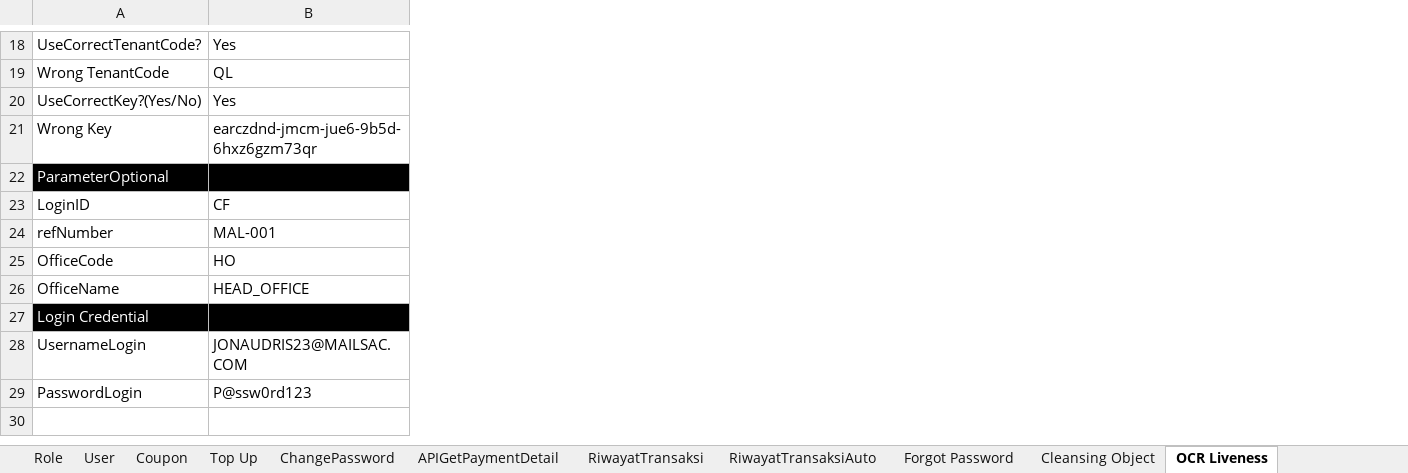
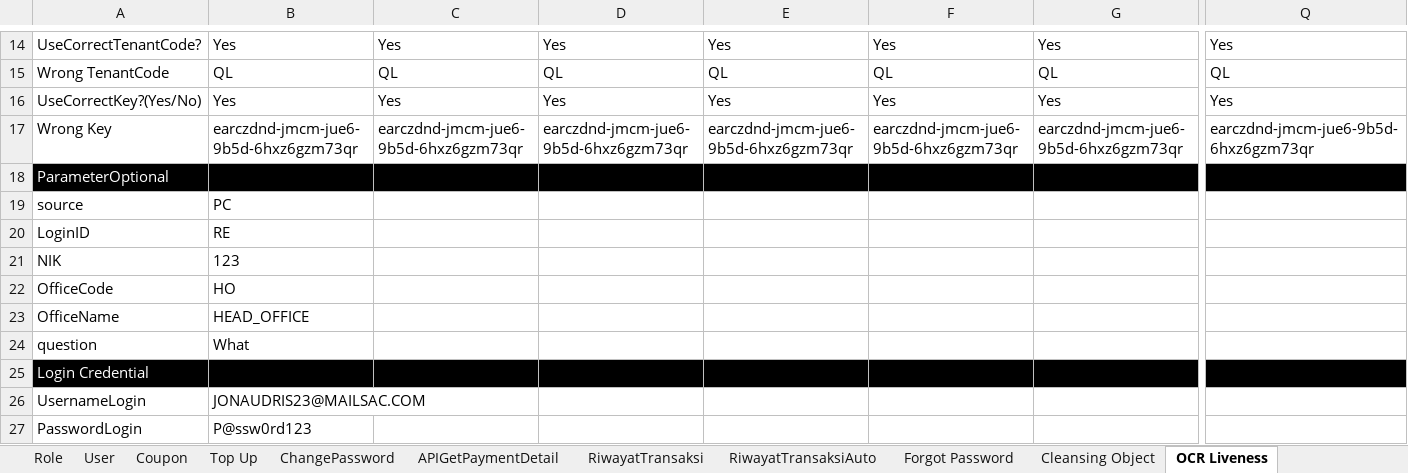
Before and after one commit to qcadins/ATAPIAAS, an Excel workbook: Excel/2. APIAAS.xlsx, sheet OCR Liveness, drawn as a sheet; only a part is shown, gaps mark what is left out; values as stored, in another font and other column widths than the file's, no borders; conditional formats not drawn; removed rows and columns are numbered as before the commit, all else as after; rows hold the shown columns only; the diff covers the shown part only; the diff names each change by its address in the sheet, - before the commit and + after, or states it on an @@ line.

```diff
--- a/Excel/2. APIAAS.xlsx (sheet OCR Liveness)
+++ b/Excel/2. APIAAS.xlsx (sheet OCR Liveness)
+column B, rows 14-17: Yes | QL | Yes | earczdnd-jmcm-jue6-9b5d-6hxz6gzm73qr; row 20: RE; rows 22-23: HO | HEAD_OFFICE; rows 26-27: JONAUDRIS23@MAILSAC.COM | P@ssw0rd123
+column C, rows 14-17: Yes | QL | Yes | earczdnd-jmcm-jue6-9b5d-6hxz6gzm73qr
+column D, rows 14-17: Yes | QL | Yes | earczdnd-jmcm-jue6-9b5d-6hxz6gzm73qr
+column E, rows 14-17: Yes | QL | Yes | earczdnd-jmcm-jue6-9b5d-6hxz6gzm73qr
+column F, rows 14-17: Yes | QL | Yes | earczdnd-jmcm-jue6-9b5d-6hxz6gzm73qr
+column G, rows 14-17: Yes | QL | Yes | earczdnd-jmcm-jue6-9b5d-6hxz6gzm73qr
+row 19: source | PC
-Q20: CF
+Q20: (empty)
-row 24: refNumber | MAL-001
+row 21: NIK | 123
-Q22: HO
+Q22: (empty)
-Q23: HEAD_OFFICE
+Q23: (empty)
+row 24: question | What
-Q26: JONAUDRIS23@MAILSAC.COM
+Q26: (empty)
-Q27: P@ssw0rd123
+Q27: (empty)
```
Also changed, not shown: 1 added row, 5 removed rows, 9 added columns and 4 edited cells elsewhere in this sheet, other sheet tabs, formulas that keep their value.
